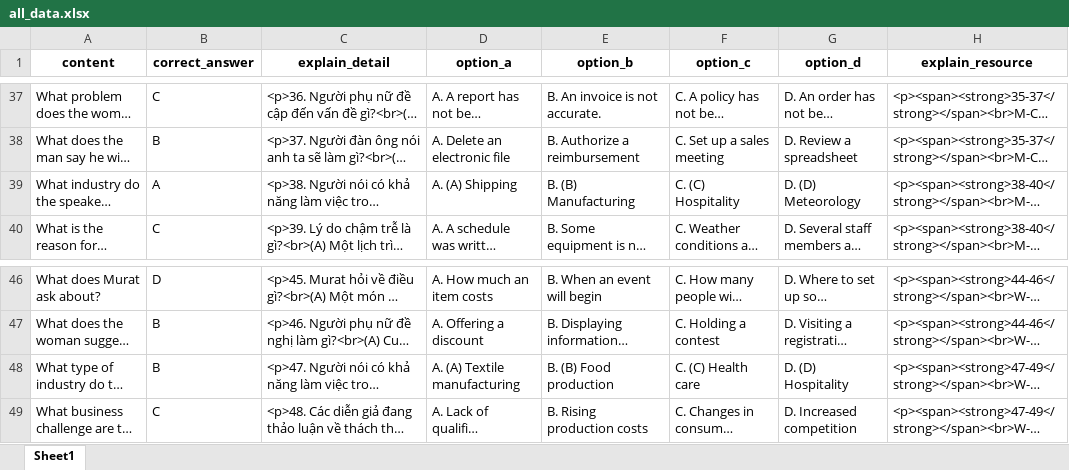
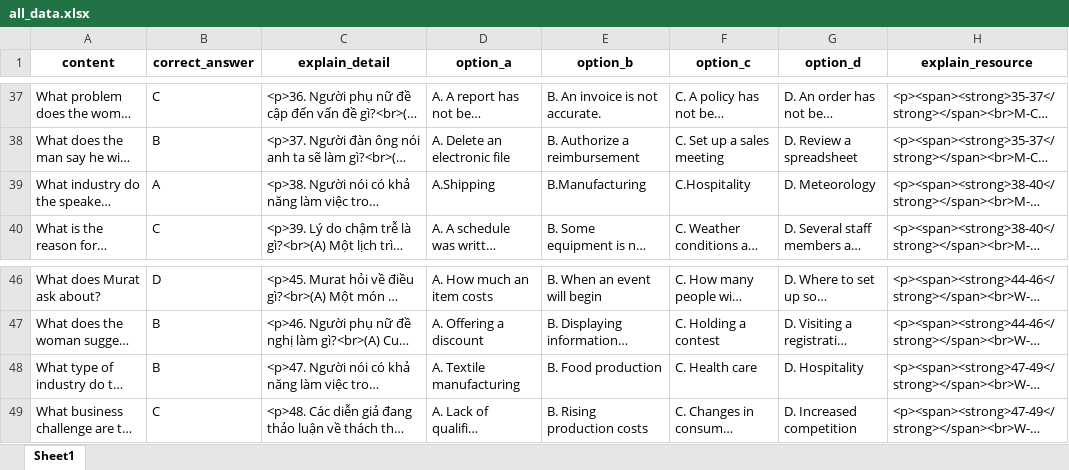
Before and after one commit to tienanhdev1401/StudyToeicWeb, an Excel workbook: client/public/templates/all_data.xlsx, sheet Sheet1, drawn as a sheet; only a part is shown, gaps mark what is left out; long unchanged cells end in …; values as stored, in another font and other column widths than the file's, no borders; the diff covers the shown part only; the diff names each change by its address in the sheet, - before the commit and + after, or states it on an @@ line.

```diff
--- a/client/public/templates/all_data.xlsx (sheet Sheet1)
+++ b/client/public/templates/all_data.xlsx (sheet Sheet1)
-D39 (option_a): A. (A) Shipping
+D39 (option_a): A.Shipping
-E39 (option_b): B. (B) Manufacturing
+E39 (option_b): B.Manufacturing
-F39 (option_c): C. (C) Hospitality
+F39 (option_c): C.Hospitality
-G39 (option_d): D. (D) Meteorology
+G39 (option_d): D. Meteorology
-D48 (option_a): A. (A) Textile manufacturing
+D48 (option_a): A. Textile manufacturing
-E48 (option_b): B. (B) Food production
+E48 (option_b): B. Food production
-F48 (option_c): C. (C) Health care
+F48 (option_c): C. Health care
-G48 (option_d): D. (D) Hospitality
+G48 (option_d): D. Hospitality
```
Also changed, not shown: 25 edited cells and cell formats elsewhere in this sheet, 2 other files.
